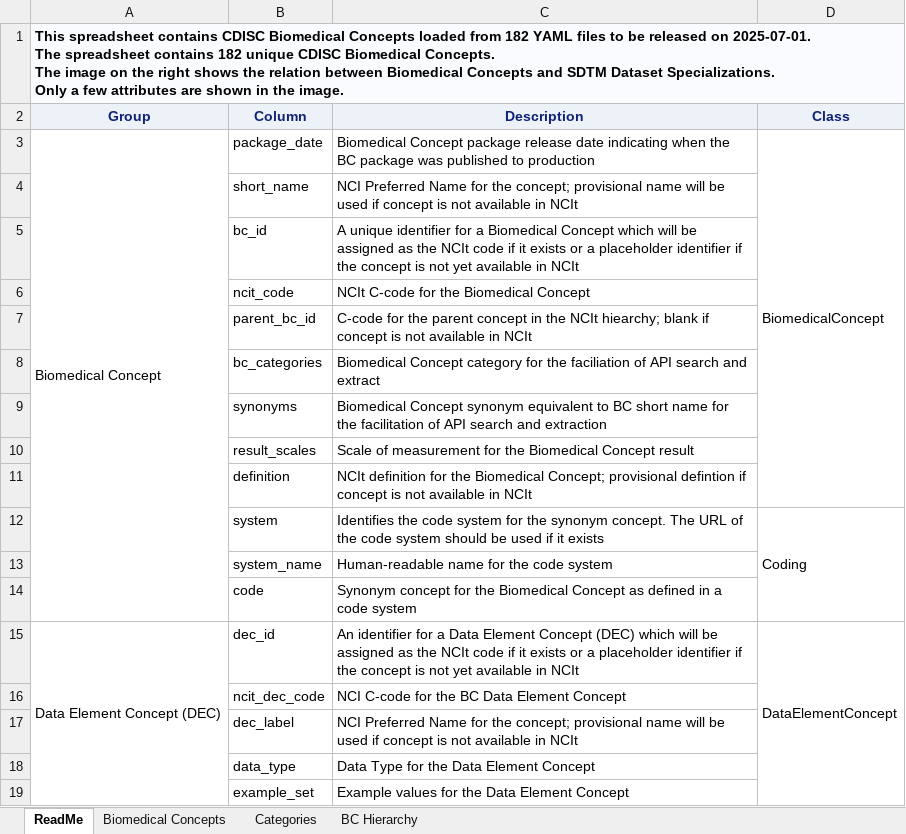
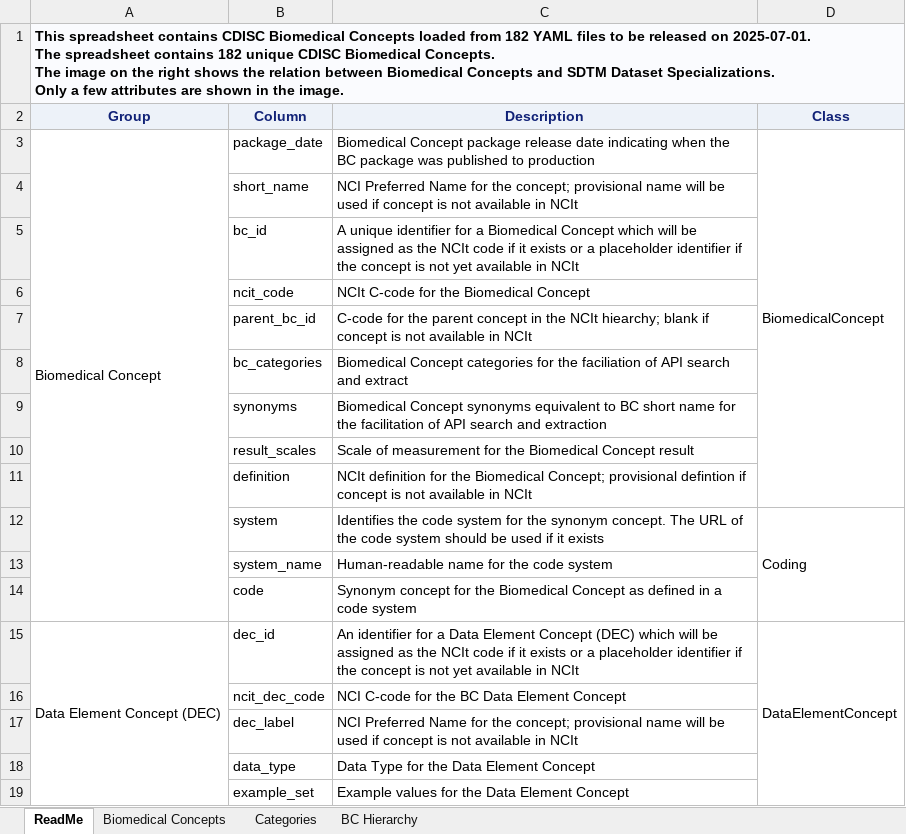
Before and after one commit to cdisc-org/COSMoS, an Excel workbook: curation/draft/cdisc_biomedical_concepts_r13.xlsx, sheet ReadMe, drawn as a sheet; values as stored, in another font and other column widths than the file's, no borders; charts and pictures not drawn; the diff names each change by its address in the sheet, - before the commit and + after, or states it on an @@ line.

```diff
--- a/curation/draft/cdisc_biomedical_concepts_r13.xlsx (sheet ReadMe)
+++ b/curation/draft/cdisc_biomedical_concepts_r13.xlsx (sheet ReadMe)
-C8 (Description): Biomedical Concept category for the…
+C8 (Description): Biomedical Concept categories for the…
-C9 (Description): Biomedical Concept synonym equivalent to…
+C9 (Description): Biomedical Concept synonyms equivalent to…
```
Also changed, not shown: curation/draft/cdisc_sdtm_dataset_specializations_r13.xlsx, scripts/templates/cdisc_biomedical_concepts_latest_template.xlsx, 4 other files.
